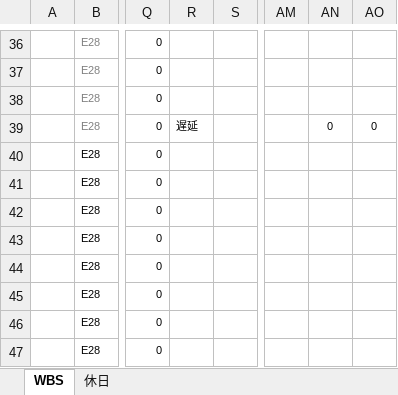
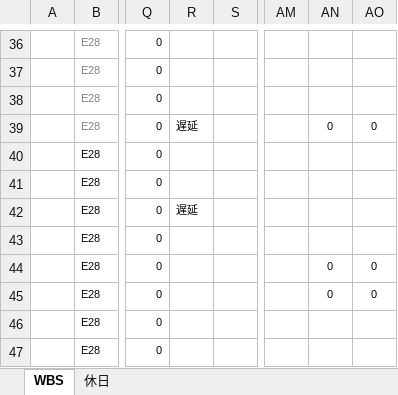
Before and after one commit to K-MIGTA/hanayoriRepo, an Excel workbook: 作業工程表_チームB_花より漢気_1.3.1.xlsx, sheet WBS, drawn as a sheet; only a part is shown, gaps mark what is left out; values as stored, in another font and other column widths than the file's, no borders; conditional formats not drawn; the diff covers the shown part only; the diff names each change by its address in the sheet, - before the commit and + after, or states it on an @@ line.

Commit message:
作業工程表_チームB_花より漢気_1.3.1.xlsx
作業項目追記

```diff
--- a/作業工程表_チームB_花より漢気_1.3.1.xlsx (sheet WBS)
+++ b/作業工程表_チームB_花より漢気_1.3.1.xlsx (sheet WBS)
-R42: (empty)
+R42: 遅延
-AN44:AN45: (empty)
+AN44:AN45: 0
-AO44:AO45: (empty)
+AO44:AO45: 0
```
Also changed, not shown: 30 edited cells elsewhere in this sheet.
